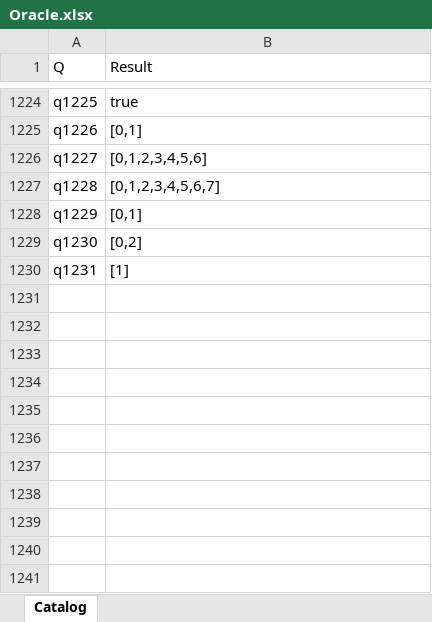
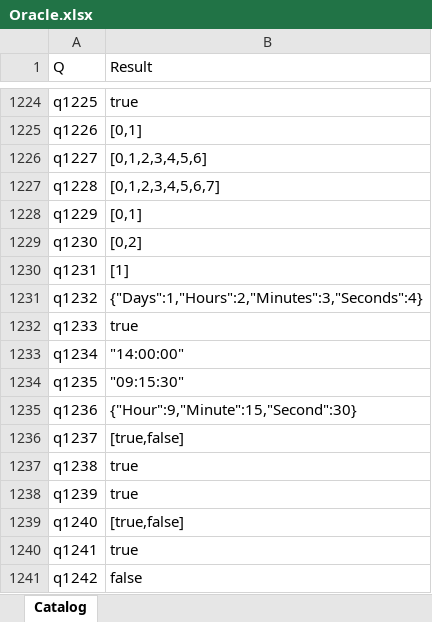
Before and after one commit to lawless-m/MrsFlow, an Excel workbook: Oracle/Oracle.xlsx, sheet Catalog, drawn as a sheet; only a part is shown, gaps mark what is left out; values as stored, in another font and other column widths than the file's, no borders; table styles not drawn; the diff names each change by its address in the sheet, - before the commit and + after, or states it on an @@ line.

```diff
--- a/Oracle/Oracle.xlsx (sheet Catalog)
+++ b/Oracle/Oracle.xlsx (sheet Catalog)
+row 1231: q1232 | {"Days":1,"Hours":2,"Minutes":3,"Seconds":4}
+row 1232: q1233 | true
+row 1233: q1234 | "14:00:00"
+row 1234: q1235 | "09:15:30"
+row 1235: q1236 | {"Hour":9,"Minute":15,"Second":30}
+row 1236: q1237 | [true,false]
+row 1237: q1238 | true
+row 1238: q1239 | true
+row 1239: q1240 | [true,false]
+row 1240: q1241 | true
+row 1241: q1242 | false
```
Also changed, not shown: 34 other files.
